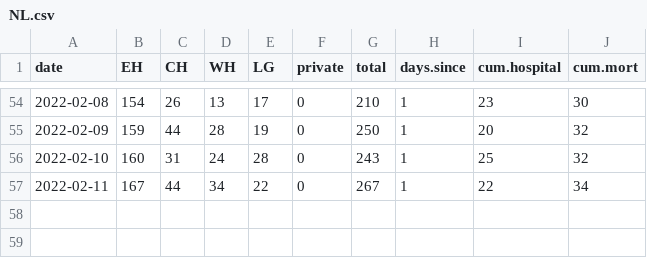
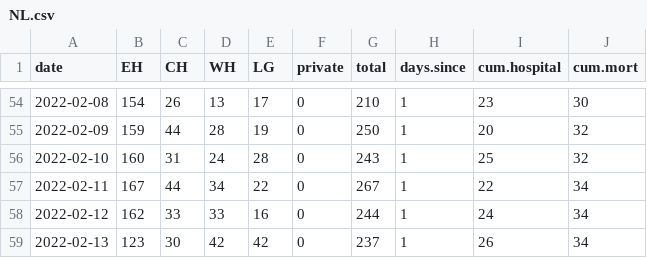
Before and after one commit to ahurford/covid-nl, a CSV file: NL.csv, drawn as a sheet; only a part is shown, gaps mark what is left out.

Commit message:
Update NL.csv

```diff
--- a/NL.csv
+++ b/NL.csv
@@ -57 +57,3 @@ date, EH, CH, WH, LG,  private,total, days.since, cum.hospital, cum.mort
 2022-02-11, 167,44,34,22,0,267,1,22,34
+2022-02-12, 162,33,33,16,0,244,1,24,34
+2022-02-13, 123,30,42,42,0,237,1,26,34
```
